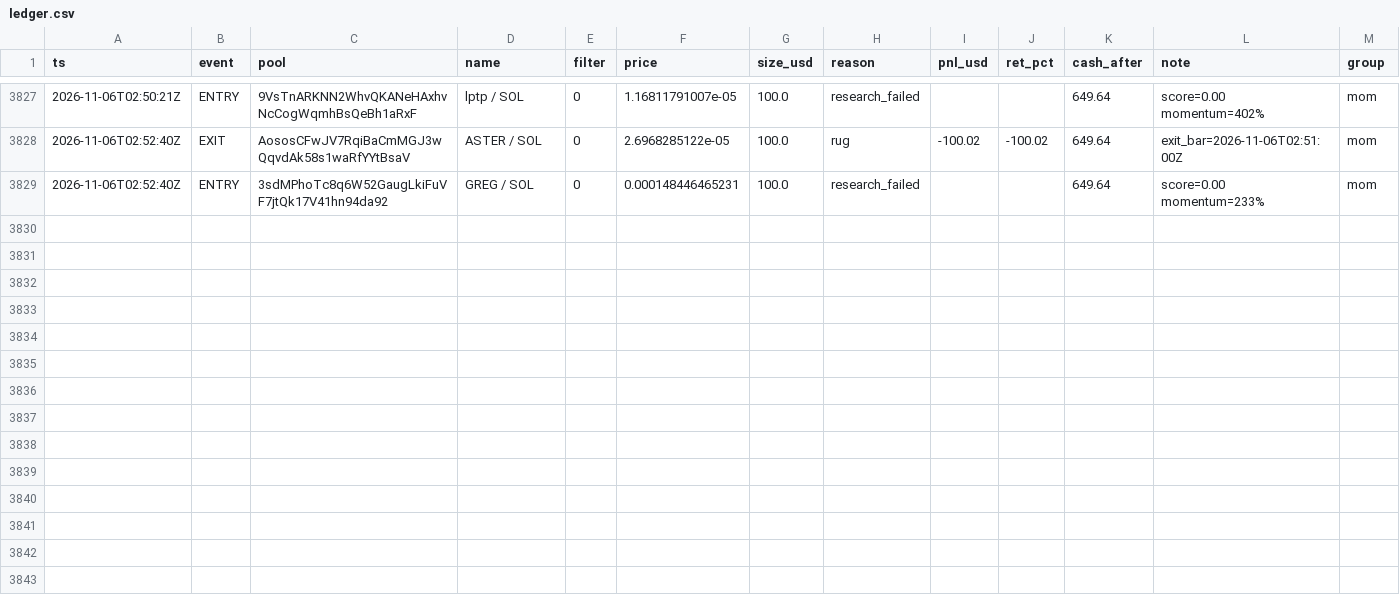
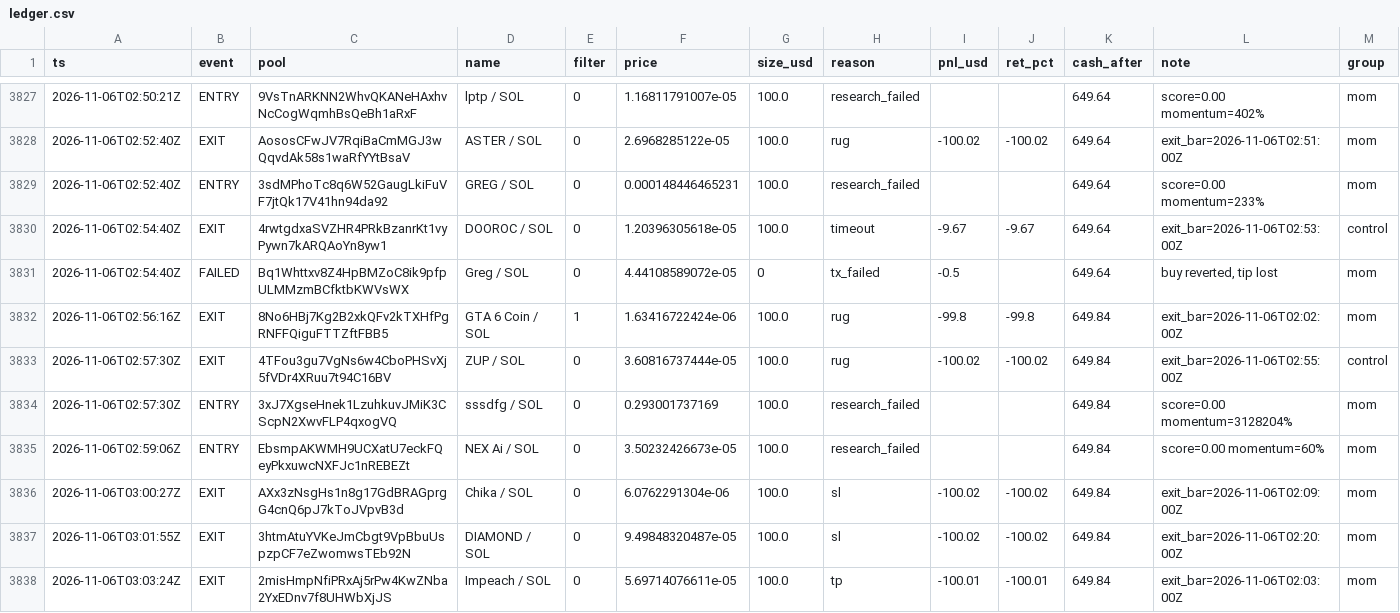
Before and after one commit to twangy2157/paper-trader-sim., a CSV file: paper_data/ledger.csv, drawn as a sheet; only a part is shown, gaps mark what is left out.

```diff
--- a/paper_data/ledger.csv
+++ b/paper_data/ledger.csv
@@ -3829 +3829,10 @@ ts,event,pool,name,filter,price,size_usd,reason,pnl_usd,ret_pct,cash_after,note,
 2026-11-06T02:52:40Z,ENTRY,3sdMPhoTc8q6W52GaugLkiFuVF7jtQk17V41hn94da92,GREG / SOL,0,0.000148446465231,100.0,research_failed,,,649.64,score=0.00 momentum=233%,mom
+2026-11-06T02:54:40Z,EXIT,4rwtgdxaSVZHR4PRkBzanrKt1vyPywn7kARQAoYn8yw1,DOOROC / SOL,0,1.20396305618e-05,100.0,timeout,-9.67,-9.67,649.64,exit_bar=2026-11-06T02:53:00Z,control
+2026-11-06T02:54:40Z,FAILED,Bq1Whttxv8Z4HpBMZoC8ik9pfpULMMzmBCfktbKWVsWX,Greg / SOL,0,4.44108589072e-05,0,tx_failed,-0.5,,649.64,"buy reverted, tip lost",mom
+2026-11-06T02:56:16Z,EXIT,8No6HBj7Kg2B2xkQFv2kTXHfPgRNFFQiguFTTZftFBB5,GTA 6 Coin / SOL,1,1.63416722424e-06,100.0,rug,-99.8,-99.8,649.84,exit_bar=2026-11-06T02:02:00Z,mom
+2026-11-06T02:57:30Z,EXIT,4TFou3gu7VgNs6w4CboPHSvXj5fVDr4XRuu7t94C16BV,ZUP / SOL,0,3.60816737444e-05,100.0,rug,-100.02,-100.02,649.84,exit_bar=2026-11-06T02:55:00Z,control
+2026-11-06T02:57:30Z,ENTRY,3xJ7XgseHnek1LzuhkuvJMiK3CScpN2XwvFLP4qxogVQ,sssdfg / SOL,0,0.293001737169,100.0,research_failed,,,649.84,score=0.00 momentum=3128204%,mom
+2026-11-06T02:59:06Z,ENTRY,EbsmpAKWMH9UCXatU7eckFQeyPkxuwcNXFJc1nREBEZt,NEX Ai / SOL,0,3.50232426673e-05,100.0,research_failed,,,649.84,score=0.00 momentum=60%,mom
+2026-11-06T03:00:27Z,EXIT,AXx3zNsgHs1n8g17GdBRAGprgG4cnQ6pJ7kToJVpvB3d,Chika / SOL,0,6.0762291304e-06,100.0,sl,-100.02,-100.02,649.84,exit_bar=2026-11-06T02:09:00Z,mom
+2026-11-06T03:01:55Z,EXIT,3htmAtuYVKeJmCbgt9VpBbuUspzpCF7eZwomwsTEb92N,DIAMOND / SOL,0,9.49848320487e-05,100.0,sl,-100.02,-100.02,649.84,exit_bar=2026-11-06T02:20:00Z,mom
+2026-11-06T03:03:24Z,EXIT,2misHmpNfiPRxAj5rPw4KwZNba2YxEDnv7f8UHWbXjJS,Impeach / SOL,0,5.69714076611e-05,100.0,tp,-100.01,-100.01,649.84,exit_bar=2026-11-06T02:03:00Z,mom
```
Also changed, not shown: paper_data/variants.csv, 3 other files.
